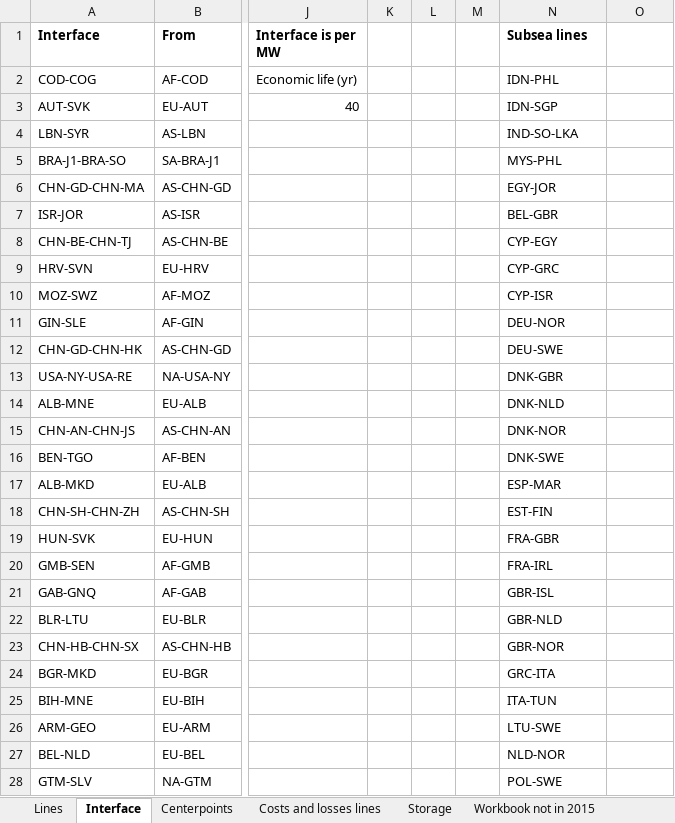
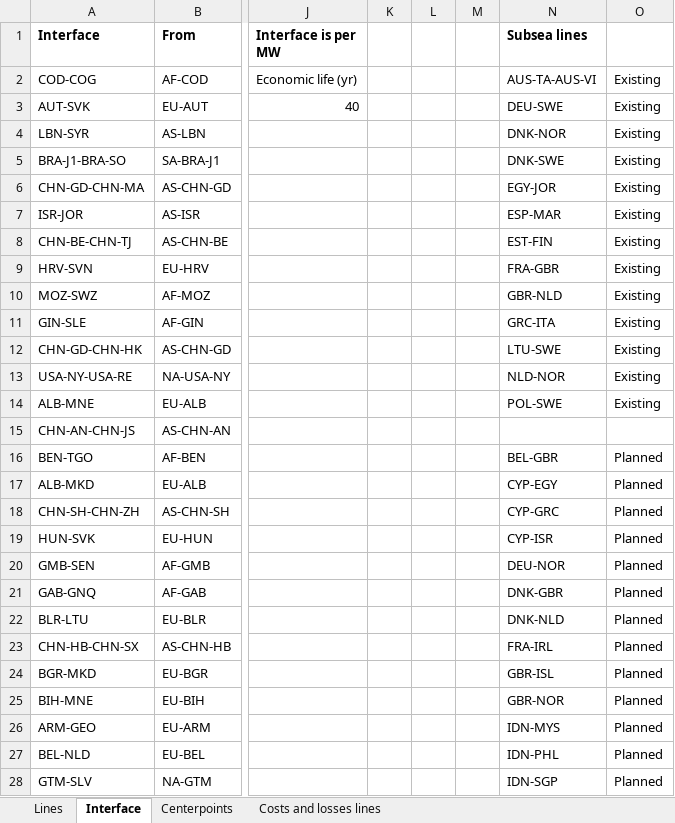
Before and after one commit to OSeMOSYS/osemosys_global, an Excel workbook: data/Costs Line expansion.xlsx, sheet Interface, drawn as a sheet; only a part is shown, gaps mark what is left out; values as stored, in another font and other column widths than the file's, no borders; the diff covers the shown part only; the diff names each change by its address in the sheet, - before the commit and + after, or states it on an @@ line.

Commit message:
Copied in updated cost line expansion excel file. Updated powerplant script to read interface sheet from cost line expansion file

```diff
--- a/data/Costs Line expansion.xlsx (sheet Interface)
+++ b/data/Costs Line expansion.xlsx (sheet Interface)
-sheet tab: Storage
-sheet tab: Workbook not in 2015
-N2 (Subsea lines): IDN-PHL
+N2 (Subsea lines): AUS-TA-AUS-VI
-O2:O14: (empty)
+O2:O14: Existing
-N3 (Subsea lines): IDN-SGP
+N3 (Subsea lines): DEU-SWE
-N4 (Subsea lines): IND-SO-LKA
+N4 (Subsea lines): DNK-NOR
-N5 (Subsea lines): MYS-PHL
+N5 (Subsea lines): DNK-SWE
-N7 (Subsea lines): BEL-GBR
+N7 (Subsea lines): ESP-MAR
-N8 (Subsea lines): CYP-EGY
+N8 (Subsea lines): EST-FIN
-N9 (Subsea lines): CYP-GRC
+N9 (Subsea lines): FRA-GBR
-N10 (Subsea lines): CYP-ISR
+N10 (Subsea lines): GBR-NLD
-N11 (Subsea lines): DEU-NOR
+N11 (Subsea lines): GRC-ITA
-N12 (Subsea lines): DEU-SWE
+N12 (Subsea lines): LTU-SWE
-N13 (Subsea lines): DNK-GBR
+N13 (Subsea lines): NLD-NOR
-N14 (Subsea lines): DNK-NLD
+N14 (Subsea lines): POL-SWE
-N15 (Subsea lines): DNK-NOR
+N15 (Subsea lines): (empty)
-N16 (Subsea lines): DNK-SWE
+N16 (Subsea lines): BEL-GBR
-O16:O28: (empty)
+O16:O28: Planned
-N17 (Subsea lines): ESP-MAR
+N17 (Subsea lines): CYP-EGY
-N18 (Subsea lines): EST-FIN
+N18 (Subsea lines): CYP-GRC
-N19 (Subsea lines): FRA-GBR
+N19 (Subsea lines): CYP-ISR
-N20 (Subsea lines): FRA-IRL
+N20 (Subsea lines): DEU-NOR
-N21 (Subsea lines): GBR-ISL
+N21 (Subsea lines): DNK-GBR
-N22 (Subsea lines): GBR-NLD
+N22 (Subsea lines): DNK-NLD
-N23 (Subsea lines): GBR-NOR
+N23 (Subsea lines): FRA-IRL
-N24 (Subsea lines): GRC-ITA
+N24 (Subsea lines): GBR-ISL
-N25 (Subsea lines): ITA-TUN
+N25 (Subsea lines): GBR-NOR
-N26 (Subsea lines): LTU-SWE
+N26 (Subsea lines): IDN-MYS
-N27 (Subsea lines): NLD-NOR
+N27 (Subsea lines): IDN-PHL
-N28 (Subsea lines): POL-SWE
+N28 (Subsea lines): IDN-SGP
```
Also changed, not shown: 31 added rows and 71 edited cells elsewhere in this sheet, sheet Lines, sheet Costs and losses lines, sheet Centerpoints, other sheet tabs, formulas that keep their value, 1 other file.
